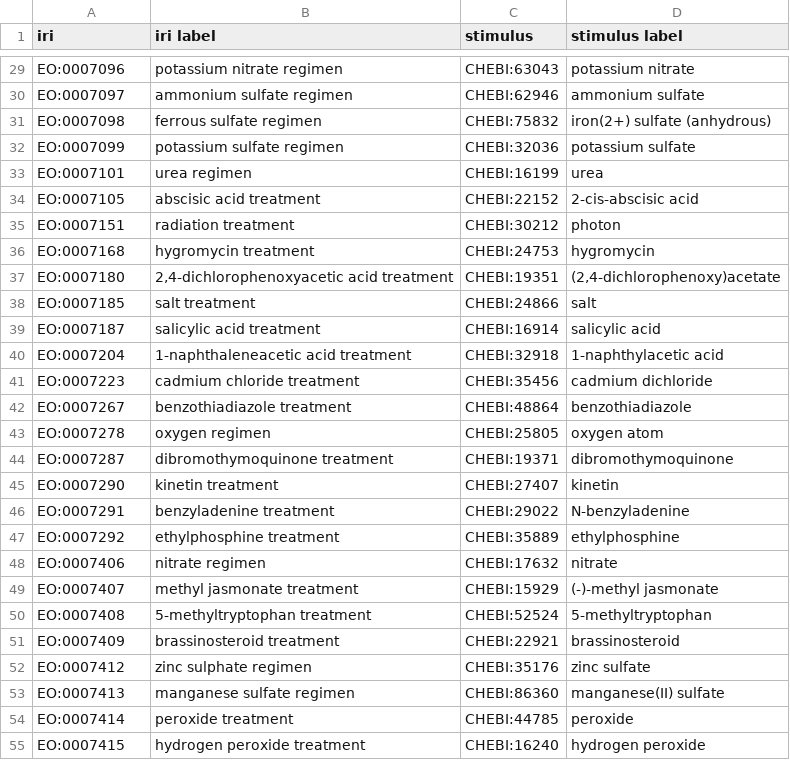
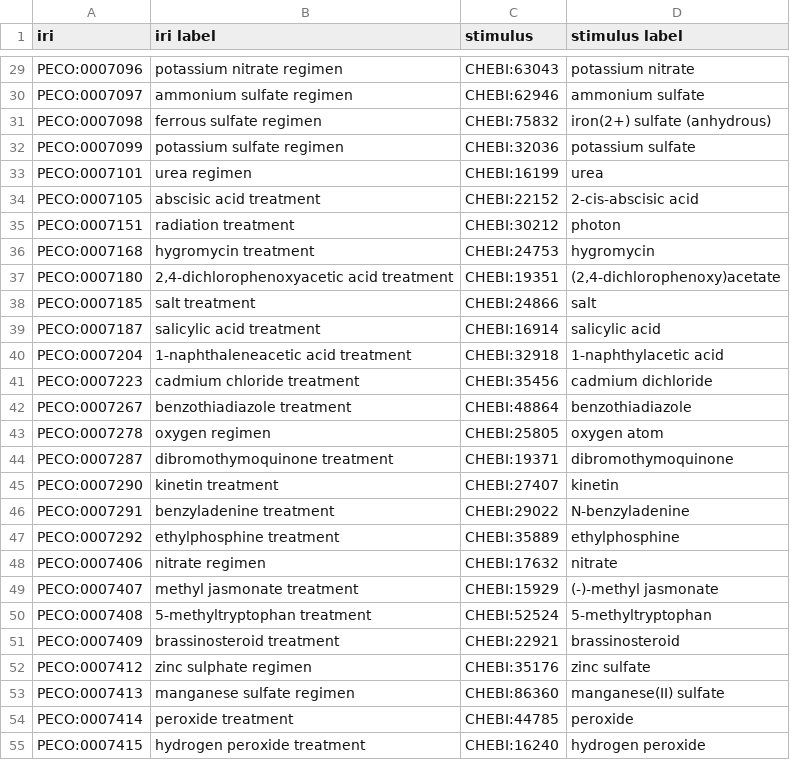
Before and after one commit to Planteome/plant-experimental-conditions-ontology, a CSV file: src/ontology/patterns/exposure-chebi.csv, drawn as a sheet; only a part is shown, gaps mark what is left out; the diff covers the shown part only; the diff names each change by its address in the sheet, - before the commit and + after, or states it on an @@ line.

Commit message:
replaced eo by peco in the module files

```diff
--- a/src/ontology/patterns/exposure-chebi.csv
+++ b/src/ontology/patterns/exposure-chebi.csv
-A29 (iri): EO:0007096
+A29 (iri): PECO:0007096
-A30 (iri): EO:0007097
+A30 (iri): PECO:0007097
-A31 (iri): EO:0007098
+A31 (iri): PECO:0007098
-A32 (iri): EO:0007099
+A32 (iri): PECO:0007099
-A33 (iri): EO:0007101
+A33 (iri): PECO:0007101
-A34 (iri): EO:0007105
+A34 (iri): PECO:0007105
-A35 (iri): EO:0007151
+A35 (iri): PECO:0007151
-A36 (iri): EO:0007168
+A36 (iri): PECO:0007168
-A37 (iri): EO:0007180
+A37 (iri): PECO:0007180
-A38 (iri): EO:0007185
+A38 (iri): PECO:0007185
-A39 (iri): EO:0007187
+A39 (iri): PECO:0007187
-A40 (iri): EO:0007204
+A40 (iri): PECO:0007204
-A41 (iri): EO:0007223
+A41 (iri): PECO:0007223
-A42 (iri): EO:0007267
+A42 (iri): PECO:0007267
-A43 (iri): EO:0007278
+A43 (iri): PECO:0007278
-A44 (iri): EO:0007287
+A44 (iri): PECO:0007287
-A45 (iri): EO:0007290
+A45 (iri): PECO:0007290
-A46 (iri): EO:0007291
+A46 (iri): PECO:0007291
-A47 (iri): EO:0007292
+A47 (iri): PECO:0007292
-A48 (iri): EO:0007406
+A48 (iri): PECO:0007406
-A49 (iri): EO:0007407
+A49 (iri): PECO:0007407
-A50 (iri): EO:0007408
+A50 (iri): PECO:0007408
-A51 (iri): EO:0007409
+A51 (iri): PECO:0007409
-A52 (iri): EO:0007412
+A52 (iri): PECO:0007412
-A53 (iri): EO:0007413
+A53 (iri): PECO:0007413
-A54 (iri): EO:0007414
+A54 (iri): PECO:0007414
-A55 (iri): EO:0007415
+A55 (iri): PECO:0007415
```
Also changed, not shown: 96 edited cells elsewhere in this file, src/ontology/patterns/exposure-chebi_role.csv, src/ontology/patterns/exposure-envo.csv, 1 other file.
